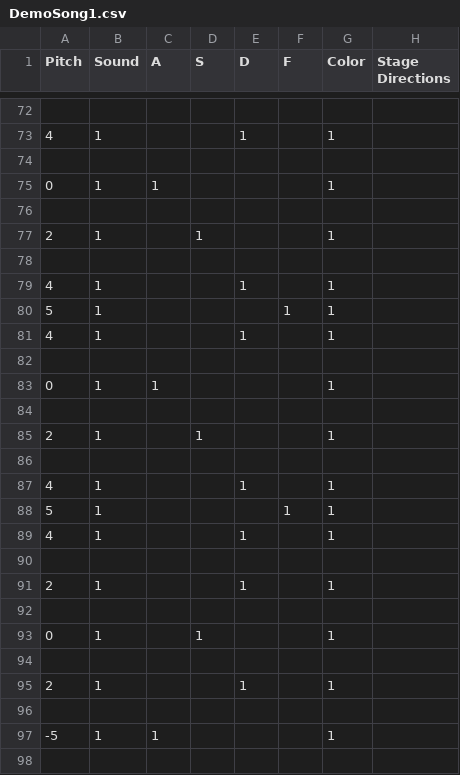
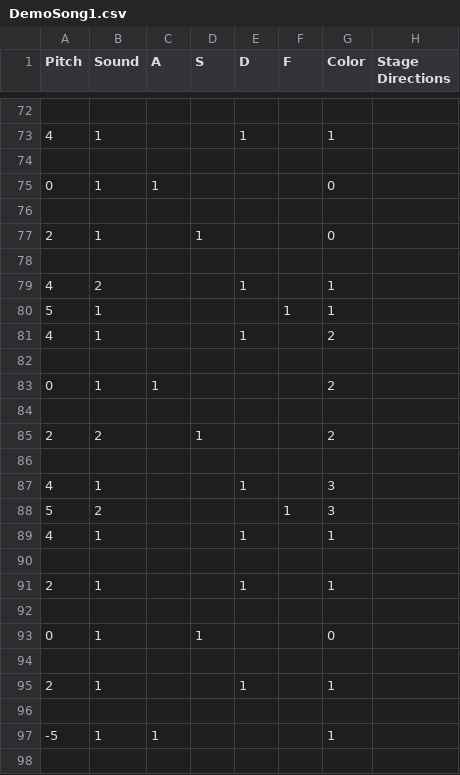
Before and after one commit to Ninja-Koala/florence_hero, a CSV file: songs/DemoSong1.csv, drawn as a sheet; only a part is shown, gaps mark what is left out; the diff covers the shown part only.

```diff
--- a/songs/DemoSong1.csv
+++ b/songs/DemoSong1.csv
@@ -74,16 +74,16 @@ Pitch;Sound;A;S;D;F;Color;Stage Directions
 ;;;;;;;
-0;1;1;;;;1;
+0;1;1;;;;0;
 ;;;;;;;
-2;1;;1;;;1;
+2;1;;1;;;0;
 ;;;;;;;
-4;1;;;1;;1;
+4;2;;;1;;1;
 5;1;;;;1;1;
-4;1;;;1;;1;
+4;1;;;1;;2;
 ;;;;;;;
-0;1;1;;;;1;
+0;1;1;;;;2;
 ;;;;;;;
-2;1;;1;;;1;
+2;2;;1;;;2;
 ;;;;;;;
-4;1;;;1;;1;
-5;1;;;;1;1;
+4;1;;;1;;3;
+5;2;;;;1;3;
 4;1;;;1;;1;
@@ -92,3 +92,3 @@ Pitch;Sound;A;S;D;F;Color;Stage Directions
 ;;;;;;;
-0;1;;1;;;1;
+0;1;;1;;;0;
 ;;;;;;;
```
Also changed, not shown: 6 added rows, 6 removed rows and 42 edited cells elsewhere in this file.
